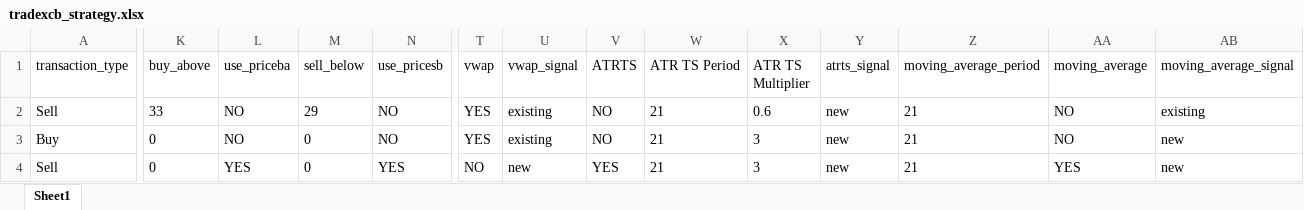
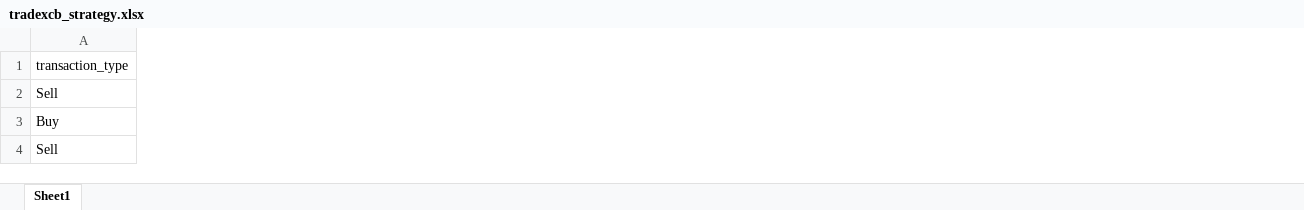
Before and after one commit to Tuhin-thinks/TradeXCB-OMS, an Excel workbook: Libs/Files/DataFiles/tradexcb_strategy.xlsx, sheet Sheet1, drawn as a sheet; only a part is shown, gaps mark what is left out; values as stored, in another font and other column widths than the file's, no borders; the diff names each change by its address in the sheet, - before the commit and + after, or states it on an @@ line.

Commit message:
+ removed un-required columns from Excel file (15+1 now)

```diff
--- a/Libs/Files/DataFiles/tradexcb_strategy.xlsx (sheet Sheet1)
+++ b/Libs/Files/DataFiles/tradexcb_strategy.xlsx (sheet Sheet1)
-column K (buy_above), rows 2-4: 33 | 0 | 0
-column L (use_priceba), rows 2-4: NO | NO | YES
-column M (sell_below), rows 2-4: 29 | 0 | 0
-column N (use_pricesb), rows 2-4: NO | NO | YES
-column T (vwap), rows 2-4: YES | YES | NO
-column U (vwap_signal), rows 2-4: existing | existing | new
-column V (ATRTS), rows 2-4: NO | NO | YES
-column W (ATR TS Period), rows 2-4: all 21
-column X (ATR TS Multiplier), rows 2-4: 0.6 | 3 | 3
-column Y (atrts_signal), rows 2-4: all new
-column Z (moving_average_period), rows 2-4: all 21
-column AA (moving_average), rows 2-4: NO | NO | YES
-column AB (moving_average_signal), rows 2-4: existing | new | new
```
Also changed, not shown: 1 other file.
